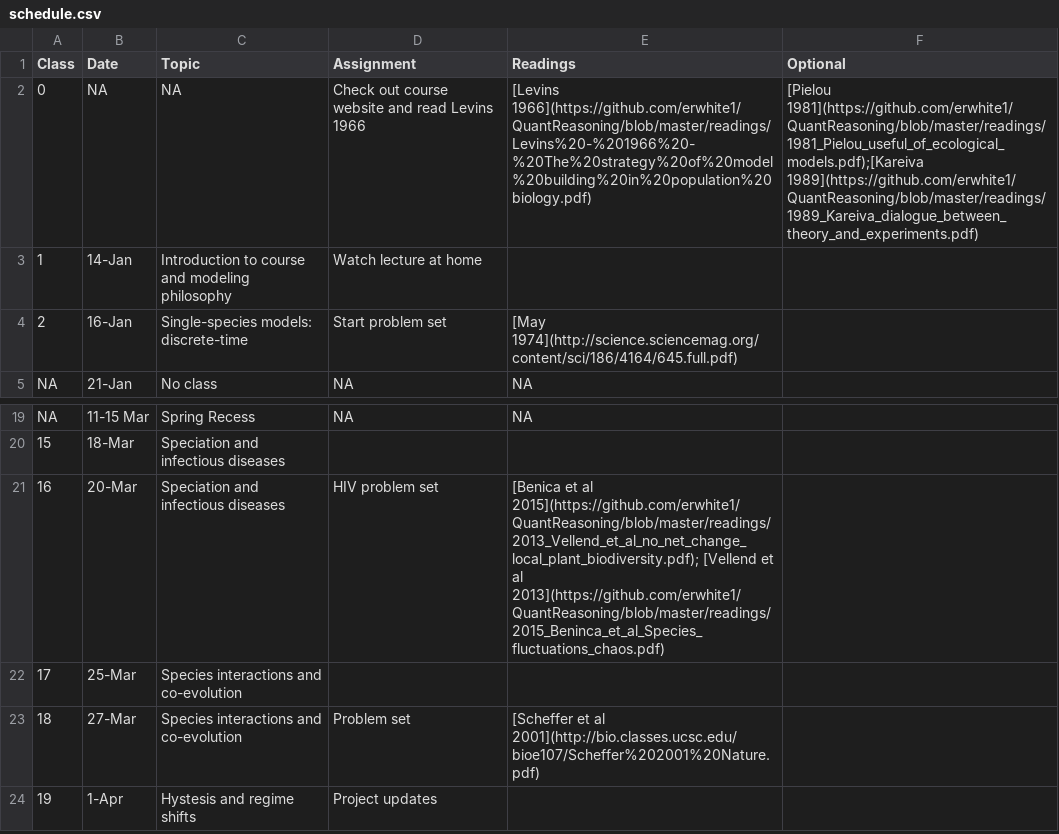
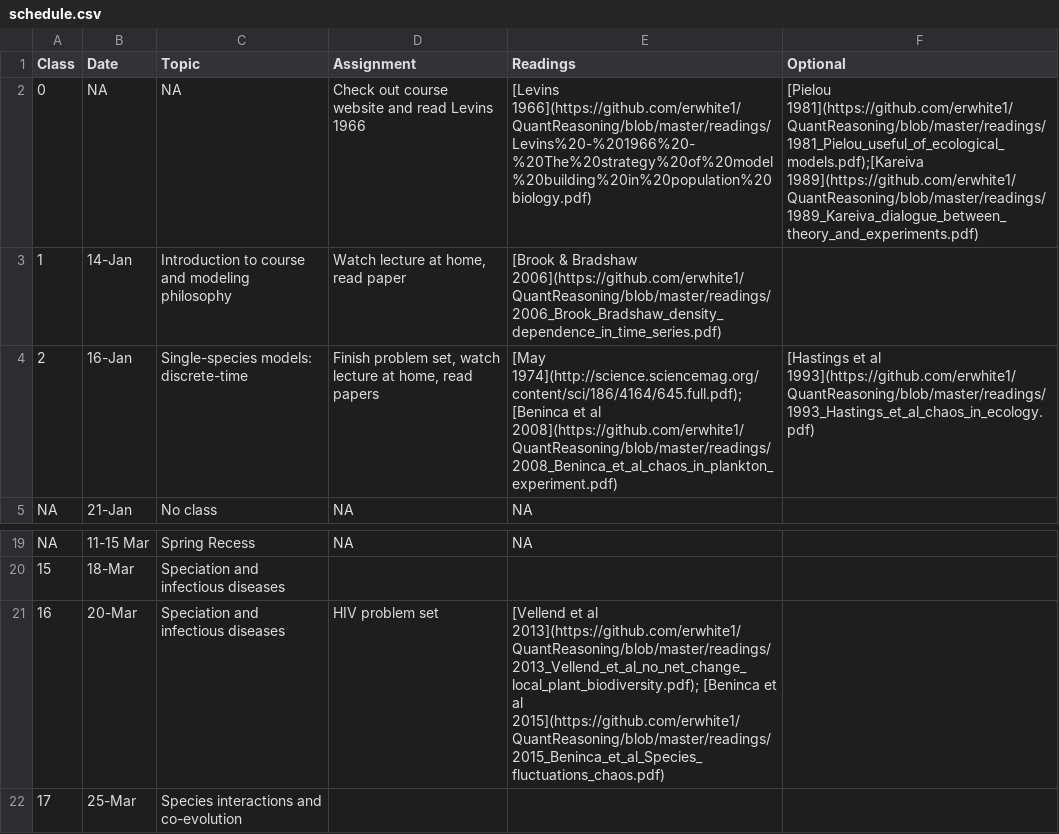
Before and after one commit to eastonwhite/QuantReasoning, a CSV file: schedule.csv, drawn as a sheet; only a part is shown, gaps mark what is left out; the shorter side is filled out with more unchanged rows.

Commit message:
added papers and updated schedule

```diff
--- a/schedule.csv
+++ b/schedule.csv
@@ -2,4 +2,4 @@ Class,Date,Topic,Assignment,Readings,Optional
 0,NA,NA,Check out course website and read Levins 1966, [Levins 1966](https://github.com/erwhite1/QuantReasoning/blob/master/readings/Levins%20-%201966%20-%20The%20strategy%20of%20model%20building%20in%20population%20biology.pdf),[Pielou 1981](https://github.com/erwhite1/QuantReasoning/blob/master/readings/1981_Pielou_useful_of_ecological_models.pdf);[Kareiva 1989](https://github.com/erwhite1/QuantReasoning/blob/master/readings/1989_Kareiva_dialogue_between_theory_and_experiments.pdf)
-1,14-Jan,Introduction to course and modeling philosophy,Watch lecture at home,,
-2,16-Jan,Single-species models: discrete-time,Start problem set,[May 1974](http://science.sciencemag.org/content/sci/186/4164/645.full.pdf),
+1,14-Jan,Introduction to course and modeling philosophy,"Watch lecture at home, read paper",[Brook & Bradshaw 2006](https://github.com/erwhite1/QuantReasoning/blob/master/readings/2006_Brook_Bradshaw_density_dependence_in_time_series.pdf),
+2,16-Jan,Single-species models: discrete-time,"Finish problem set, watch lecture at home, read papers",[May 1974](http://science.sciencemag.org/content/sci/186/4164/645.full.pdf);[Beninca et al 2008](https://github.com/erwhite1/QuantReasoning/blob/master/readings/2008_Beninca_et_al_chaos_in_plankton_experiment.pdf),[Hastings et al 1993](https://github.com/erwhite1/QuantReasoning/blob/master/readings/1993_Hastings_et_al_chaos_in_ecology.pdf)
 NA,21-Jan,No class,NA,NA,
@@ -20,3 +20,3 @@ NA,11-15 Mar,Spring Recess,NA,NA,
 15,18-Mar,Speciation and infectious diseases,,,
-16,20-Mar,Speciation and infectious diseases,HIV problem set,[Benica et al 2015](https://github.com/erwhite1/QuantReasoning/blob/master/readings/2013_Vellend_et_al_no_net_change_local_plant_biodiversity.pdf); [Vellend et al 2013](https://github.com/erwhite1/QuantReasoning/blob/master/readings/2015_Beninca_et_al_Species_fluctuations_chaos.pdf),
+16,20-Mar,Speciation and infectious diseases,HIV problem set,[Vellend et al 2013](https://github.com/erwhite1/QuantReasoning/blob/master/readings/2013_Vellend_et_al_no_net_change_local_plant_biodiversity.pdf); [Beninca et al 2015](https://github.com/erwhite1/QuantReasoning/blob/master/readings/2015_Beninca_et_al_Species_fluctuations_chaos.pdf),
 17,25-Mar,Species interactions and co-evolution,,,
```
Also changed, not shown: 11 other files.
